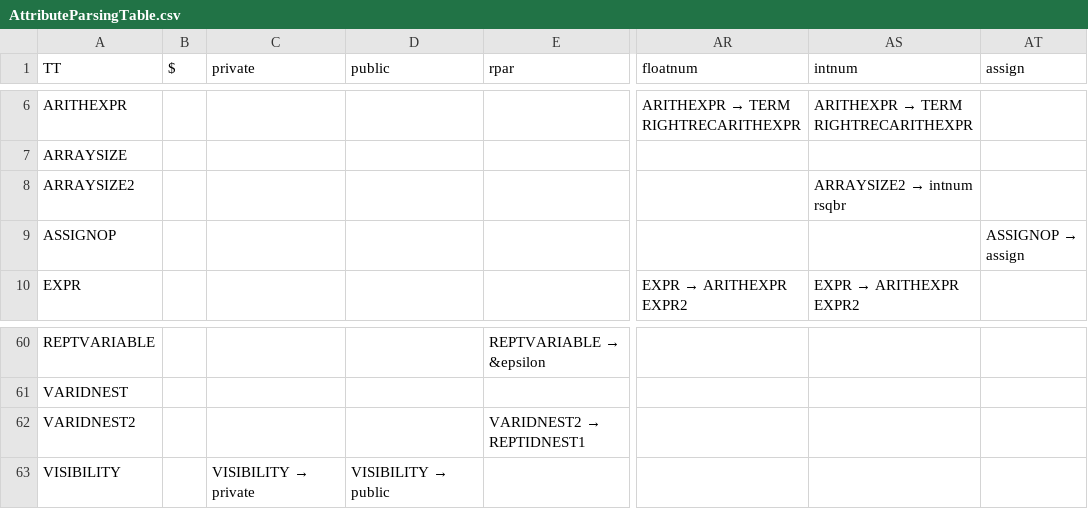
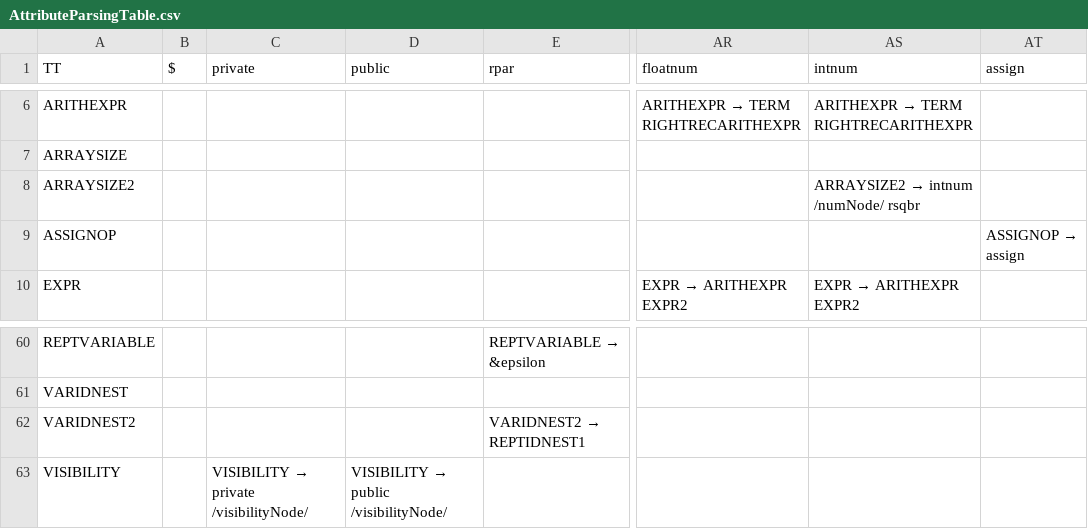
Before and after one commit to RuslanDallin/COMP442-CompilerDesign, a CSV file: project/AttributeParsingTable.csv, drawn as a sheet; only a part is shown, gaps mark what is left out; the diff covers the shown part only; the diff names each change by its address in the sheet, - before the commit and + after, or states it on an @@ line.

```diff
--- a/project/AttributeParsingTable.csv
+++ b/project/AttributeParsingTable.csv
@@ AS8 (intnum): ARRAYSIZE2 → intnum rsqbr → ARRAYSIZE2 → intnum /numNode/ rsqbr @@
@@ C63 (private): VISIBILITY → private → VISIBILITY → private /visibilityNode/ @@
@@ D63 (public): VISIBILITY → public → VISIBILITY → public /visibilityNode/ @@
```
Also changed, not shown: 13 edited cells elsewhere in this file, 4 other files.
